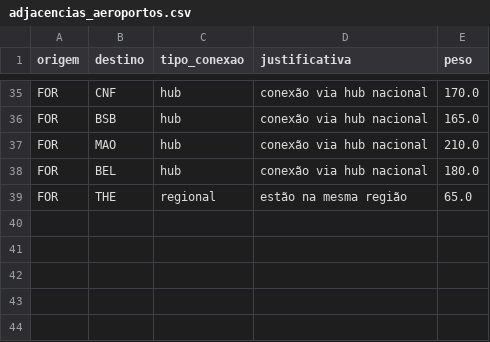
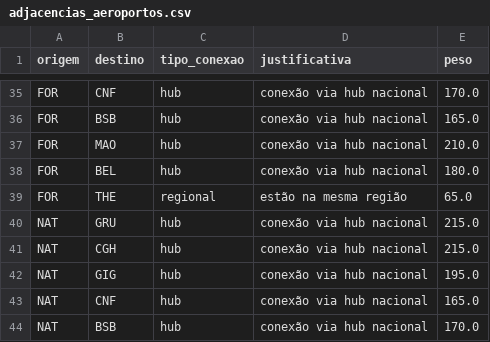
Before and after one commit to BrunofCarvalhoo/projeto-grafos, a CSV file: data/adjacencias_aeroportos.csv, drawn as a sheet; only a part is shown, gaps mark what is left out.

Commit message:
add nat

```diff
--- a/data/adjacencias_aeroportos.csv
+++ b/data/adjacencias_aeroportos.csv
@@ -39 +39,6 @@ FOR,BEL,hub,"conexão via hub nacional",180.0
 FOR,THE,regional,"estão na mesma região",65.0
+NAT,GRU,hub,"conexão via hub nacional",215.0
+NAT,CGH,hub,"conexão via hub nacional",215.0
+NAT,GIG,hub,"conexão via hub nacional",195.0
+NAT,CNF,hub,"conexão via hub nacional",165.0
+NAT,BSB,hub,"conexão via hub nacional",170.0
```
